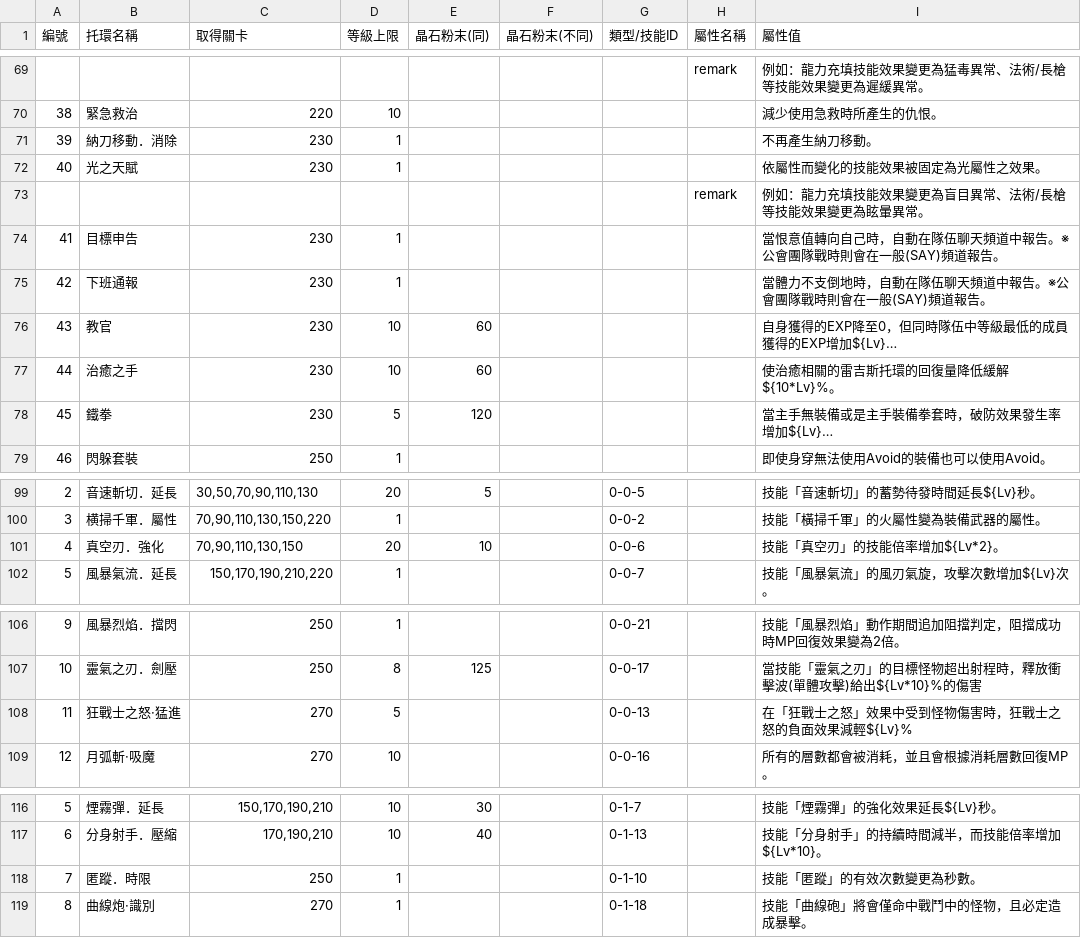
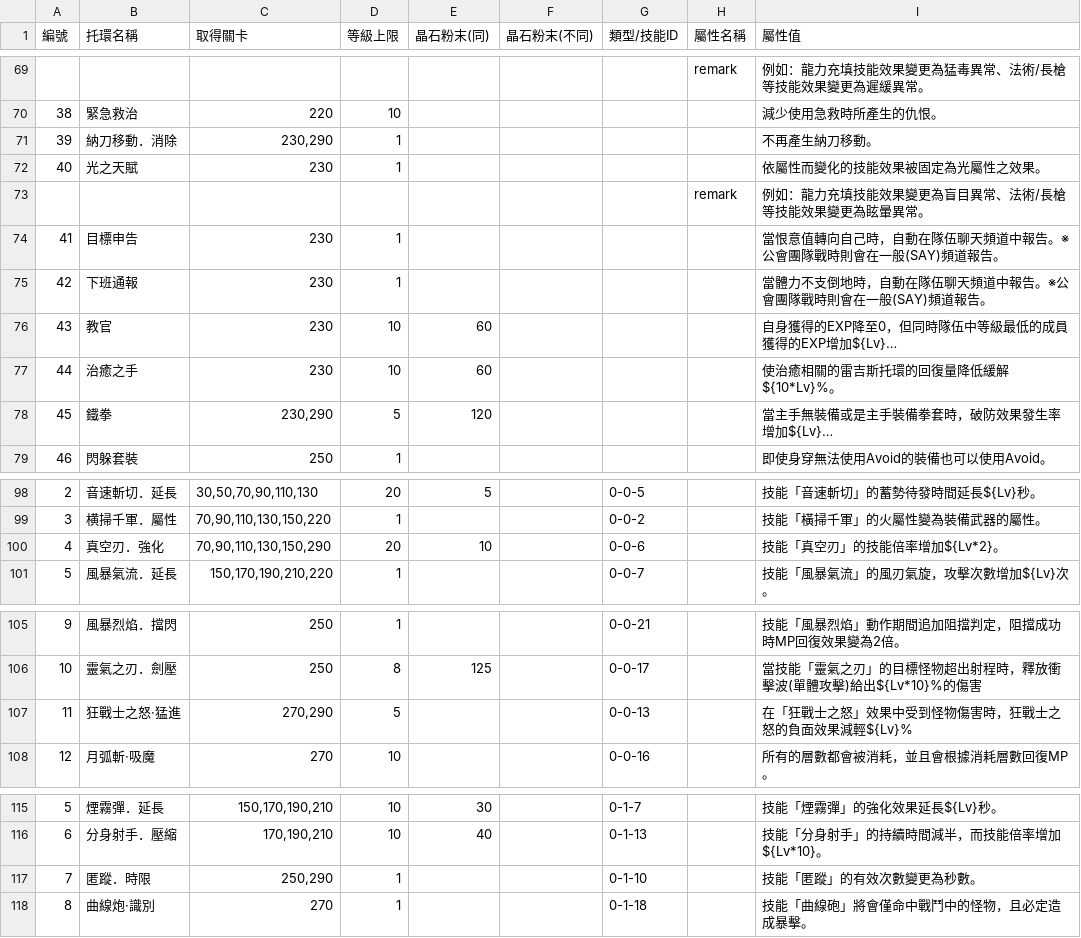
Before and after one commit to hcetyzun/Data-mirror, a CSV file: data/registlet/registlet.csv, drawn as a sheet; only a part is shown, gaps mark what is left out; long unchanged cells end in …; addresses are those after the commit; the diff covers the shown part only; the diff names each change by its address in the sheet, - before the commit and + after, or states it on an @@ line.

```diff
--- a/data/registlet/registlet.csv
+++ b/data/registlet/registlet.csv
-C71 (取得關卡): 230
+C71 (取得關卡): 230,290
-C78 (取得關卡): 230
+C78 (取得關卡): 230,290
-C100 (取得關卡): 70,90,110,130,150
+C100 (取得關卡): 70,90,110,130,150,290
-C107 (取得關卡): 270
+C107 (取得關卡): 270,290
-C117 (取得關卡): 250
+C117 (取得關卡): 250,290
```
Also changed, not shown: 1 removed row and 20 edited cells elsewhere in this file, data/crystal/crystal.csv.
